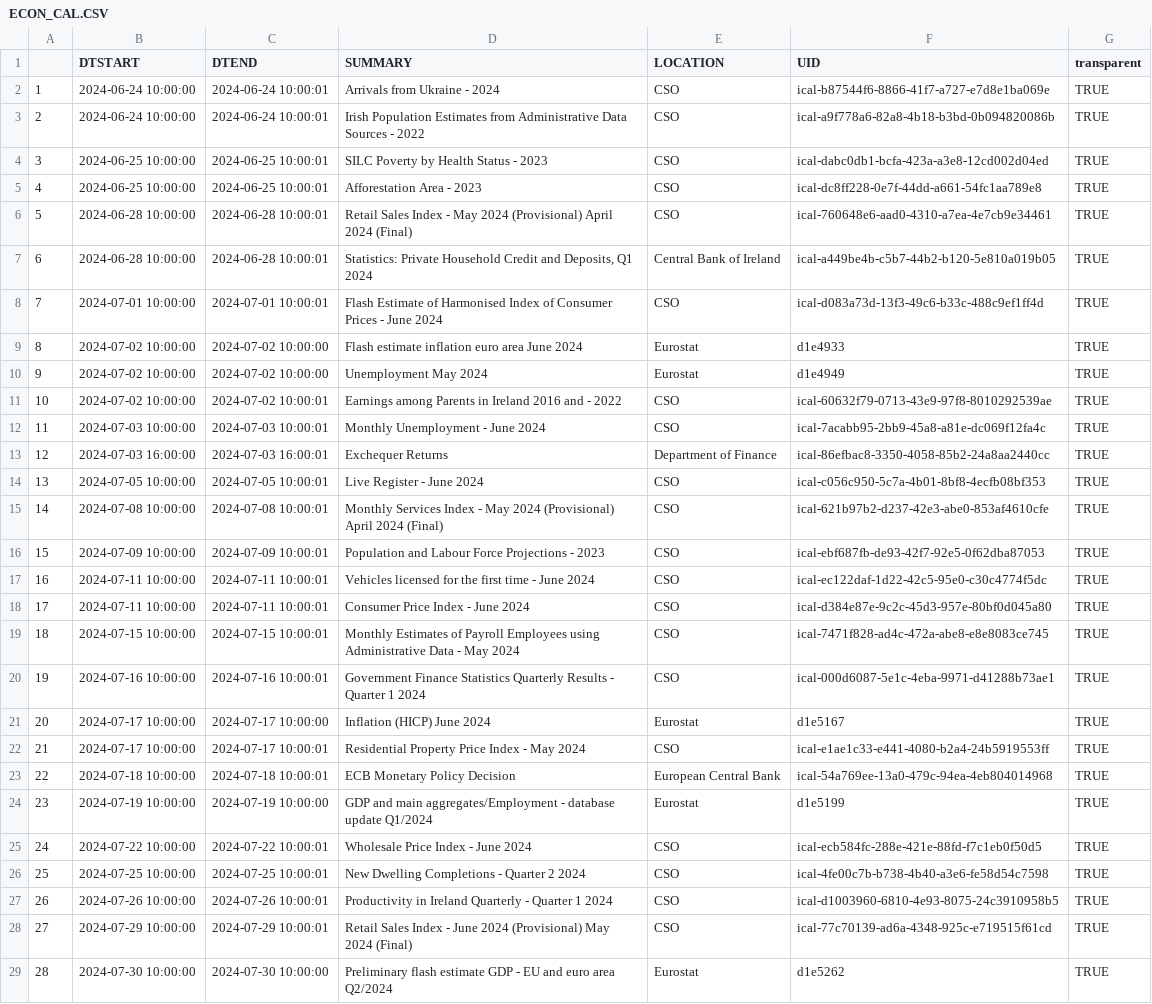
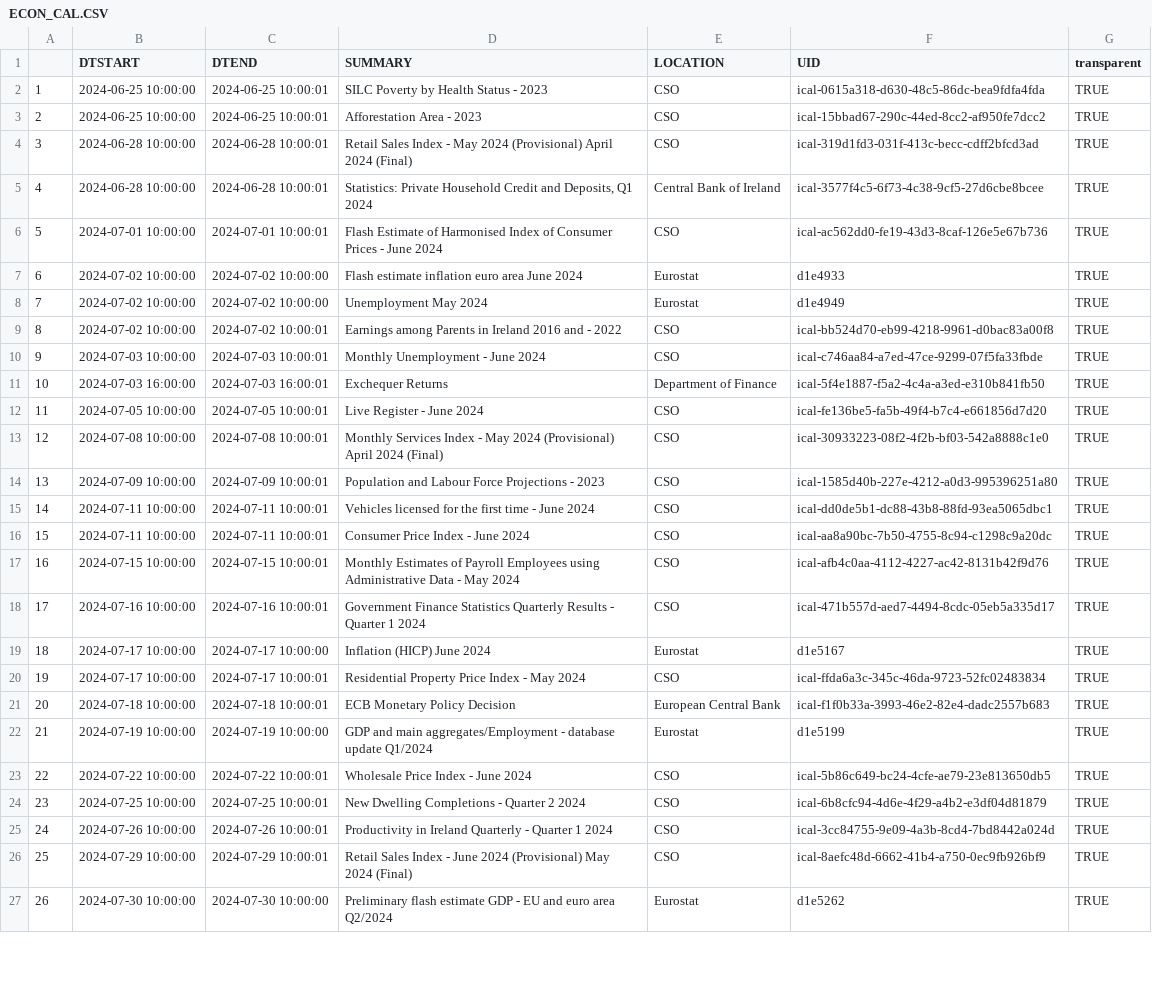
Before and after one commit to mflanagan201/gcal_auto, a CSV file: ECON_CAL.CSV, drawn as a sheet; only a part is shown; removed rows and columns are numbered as before the commit, all else as after; the diff covers the shown part only; the diff names each change by its address in the sheet, - before the commit and + after, or states it on an @@ line.

Commit message:
Add econ_cal.csv

```diff
--- a/ECON_CAL.CSV
+++ b/ECON_CAL.CSV
-row 2: 1 | 2024-06-24 10:00:00 | 2024-06-24 10:00:01 | Arrivals from Ukraine - 2024 | CSO | ical-b87544f6-8866-41f7-a727-e7d8e1ba069e | TRUE
-row 3: 2 | 2024-06-24 10:00:00 | 2024-06-24 10:00:01 | Irish Population Estimates from Administrative Data Sources - 2022 | CSO | ical-a9f778a6-82a8-4b18-b3bd-0b094820086b | TRUE
@@ column A renumbered between rows 2 and 39 @@
-F2 (UID): ical-dabc0db1-bcfa-423a-a3e8-12cd002d04ed
+F2 (UID): ical-0615a318-d630-48c5-86dc-bea9fdfa4fda
-F3 (UID): ical-dc8ff228-0e7f-44dd-a661-54fc1aa789e8
+F3 (UID): ical-15bbad67-290c-44ed-8cc2-af950fe7dcc2
-F4 (UID): ical-760648e6-aad0-4310-a7ea-4e7cb9e34461
+F4 (UID): ical-319d1fd3-031f-413c-becc-cdff2bfcd3ad
-F5 (UID): ical-a449be4b-c5b7-44b2-b120-5e810a019b05
+F5 (UID): ical-3577f4c5-6f73-4c38-9cf5-27d6cbe8bcee
-F6 (UID): ical-d083a73d-13f3-49c6-b33c-488c9ef1ff4d
+F6 (UID): ical-ac562dd0-fe19-43d3-8caf-126e5e67b736
-F9 (UID): ical-60632f79-0713-43e9-97f8-8010292539ae
+F9 (UID): ical-bb524d70-eb99-4218-9961-d0bac83a00f8
-F10 (UID): ical-7acabb95-2bb9-45a8-a81e-dc069f12fa4c
+F10 (UID): ical-c746aa84-a7ed-47ce-9299-07f5fa33fbde
-F11 (UID): ical-86efbac8-3350-4058-85b2-24a8aa2440cc
+F11 (UID): ical-5f4e1887-f5a2-4c4a-a3ed-e310b841fb50
-F12 (UID): ical-c056c950-5c7a-4b01-8bf8-4ecfb08bf353
+F12 (UID): ical-fe136be5-fa5b-49f4-b7c4-e661856d7d20
-F13 (UID): ical-621b97b2-d237-42e3-abe0-853af4610cfe
+F13 (UID): ical-30933223-08f2-4f2b-bf03-542a8888c1e0
-F14 (UID): ical-ebf687fb-de93-42f7-92e5-0f62dba87053
+F14 (UID): ical-1585d40b-227e-4212-a0d3-995396251a80
-F15 (UID): ical-ec122daf-1d22-42c5-95e0-c30c4774f5dc
+F15 (UID): ical-dd0de5b1-dc88-43b8-88fd-93ea5065dbc1
-F16 (UID): ical-d384e87e-9c2c-45d3-957e-80bf0d045a80
+F16 (UID): ical-aa8a90bc-7b50-4755-8c94-c1298c9a20dc
-F17 (UID): ical-7471f828-ad4c-472a-abe8-e8e8083ce745
+F17 (UID): ical-afb4c0aa-4112-4227-ac42-8131b42f9d76
-F18 (UID): ical-000d6087-5e1c-4eba-9971-d41288b73ae1
+F18 (UID): ical-471b557d-aed7-4494-8cdc-05eb5a335d17
-F20 (UID): ical-e1ae1c33-e441-4080-b2a4-24b5919553ff
+F20 (UID): ical-ffda6a3c-345c-46da-9723-52fc02483834
-F21 (UID): ical-54a769ee-13a0-479c-94ea-4eb804014968
+F21 (UID): ical-f1f0b33a-3993-46e2-82e4-dadc2557b683
-F23 (UID): ical-ecb584fc-288e-421e-88fd-f7c1eb0f50d5
+F23 (UID): ical-5b86c649-bc24-4cfe-ae79-23e813650db5
-F24 (UID): ical-4fe00c7b-b738-4b40-a3e6-fe58d54c7598
+F24 (UID): ical-6b8cfc94-4d6e-4f29-a4b2-e3df04d81879
-F25 (UID): ical-d1003960-6810-4e93-8075-24c3910958b5
+F25 (UID): ical-3cc84755-9e09-4a3b-8cd4-7bd8442a024d
-F26 (UID): ical-77c70139-ad6a-4348-925c-e719515f61cd
+F26 (UID): ical-8aefc48d-6662-41b4-a750-0ec9fb926bf9
```
Also changed, not shown: 1 added row and 11 edited cells elsewhere in this file.
